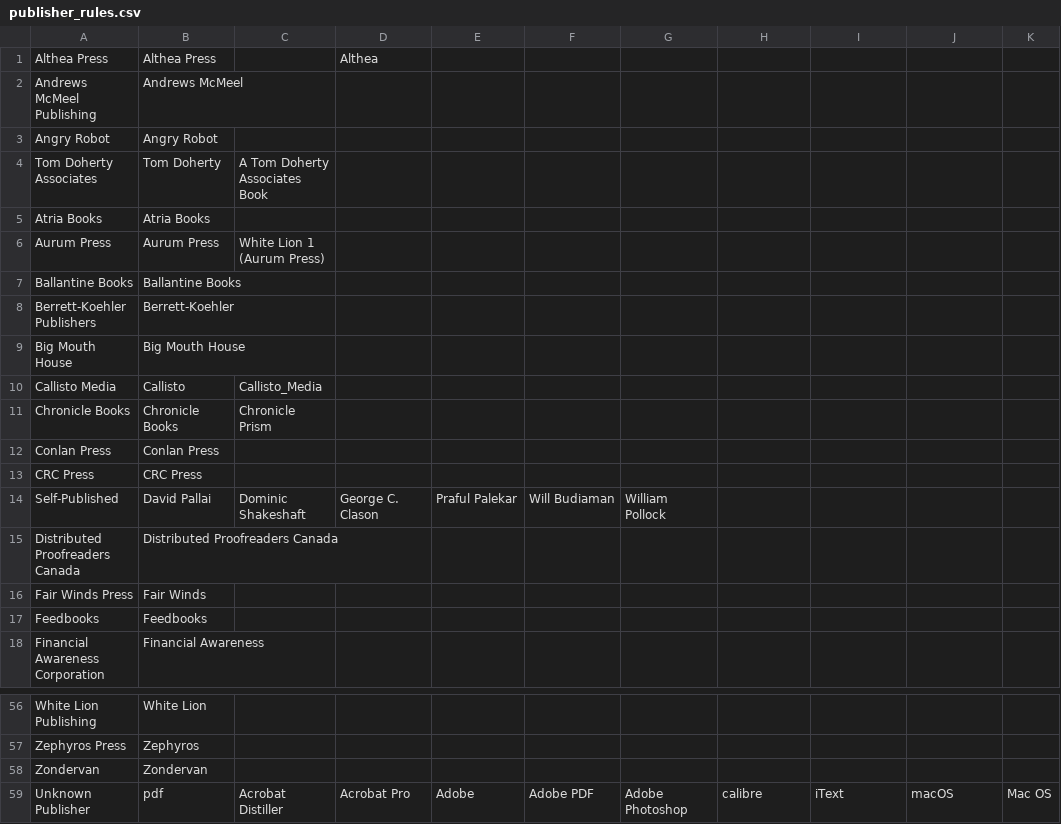
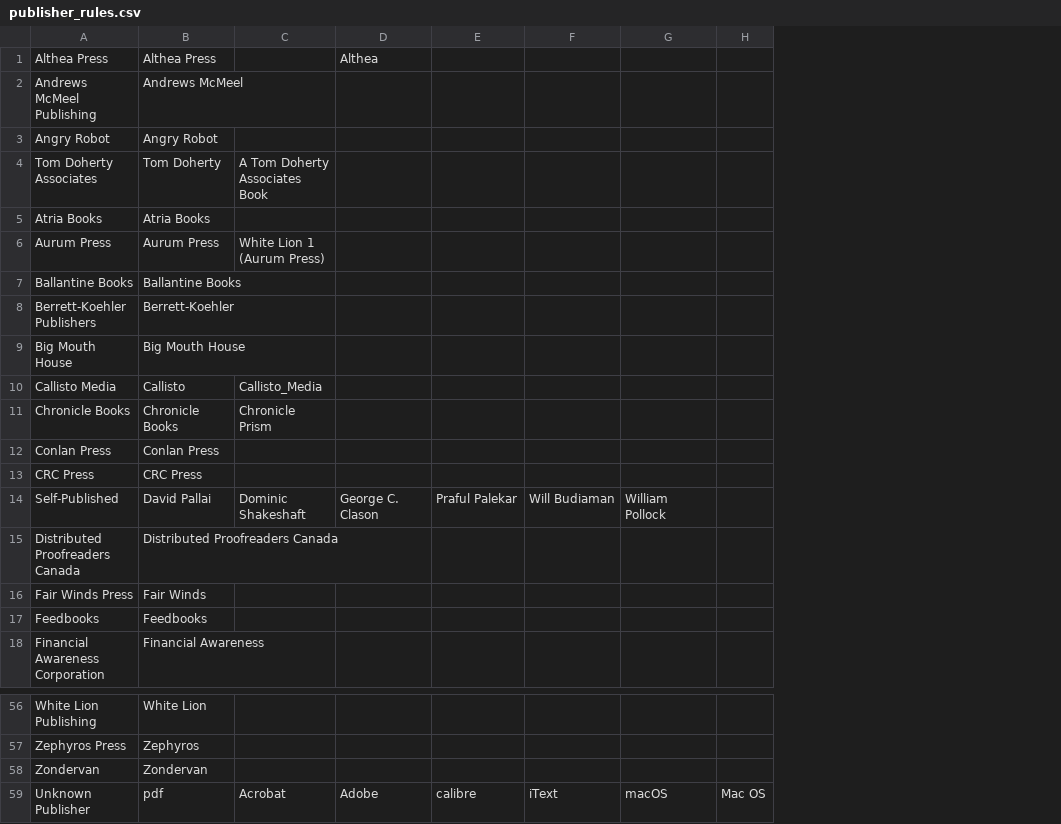
Before and after one commit to kristoffer-marshall/book-symlinker, a CSV file: publisher_rules.csv, drawn as a sheet; only a part is shown, gaps mark what is left out; removed rows and columns are numbered as before the commit, all else as after; the diff names each change by its address in the sheet, - before the commit and + after, or states it on an @@ line.

Commit message:
Fixing publisher match and changing a rule in the publisher rules

```diff
--- a/publisher_rules.csv
+++ b/publisher_rules.csv
-column E, row 14: Praful Palekar; row 59: Adobe
-column F, row 14: Will Budiaman; row 59: Adobe PDF
-column G, row 14: William Pollock; row 59: Adobe Photoshop
-E14: (empty)
+E14: Praful Palekar
-F14: (empty)
+F14: Will Budiaman
-G14: (empty)
+G14: William Pollock
-C59: Acrobat Distiller
+C59: Acrobat
-D59: Acrobat Pro
+D59: Adobe
```
Also changed, not shown: 2 other files.
